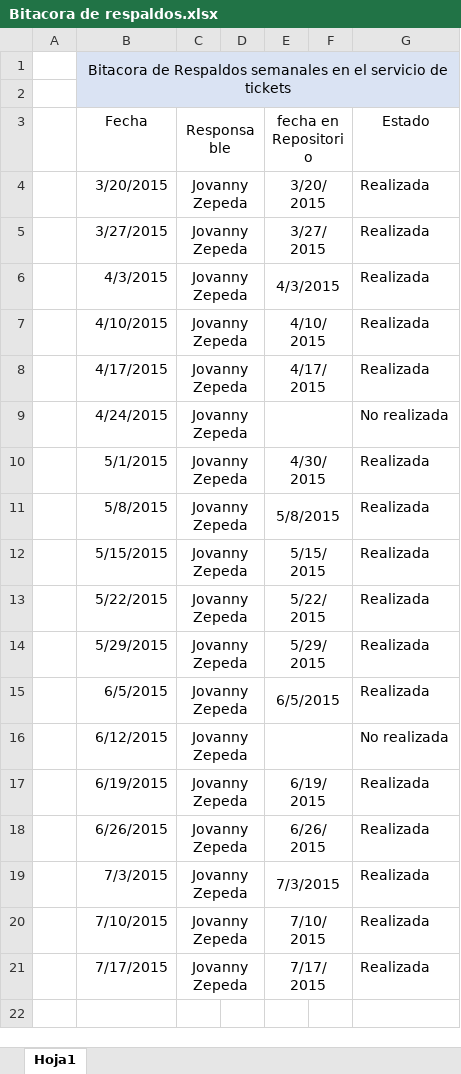
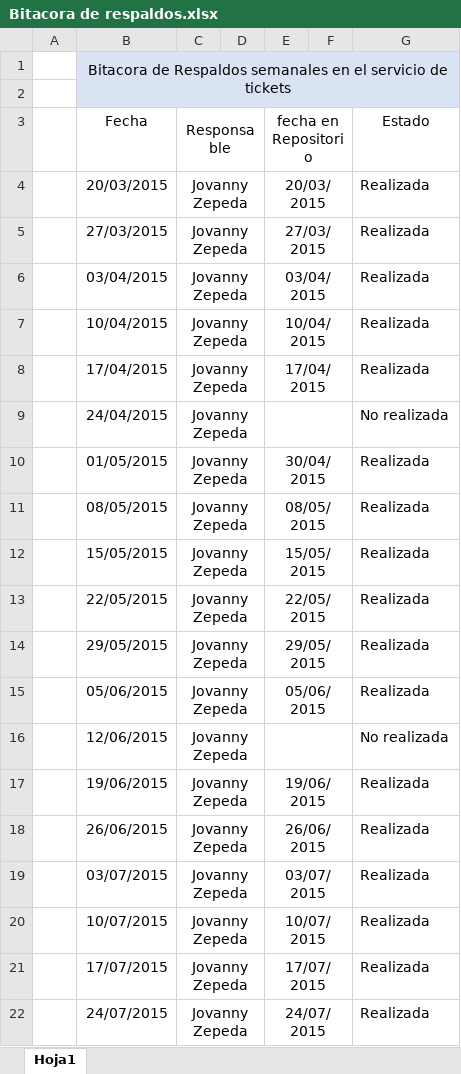
Before and after one commit to jovannyzepeda/qtp, an Excel workbook: Respaldo/Bitacora de respaldos.xlsx, sheet Hoja1, drawn as a sheet; values as stored, in another font and other column widths than the file's, no borders; the diff names each change by its address in the sheet, - before the commit and + after, or states it on an @@ line.

Commit message:
Actualizacion de Vitacora

```diff
--- a/Respaldo/Bitacora de respaldos.xlsx (sheet Hoja1)
+++ b/Respaldo/Bitacora de respaldos.xlsx (sheet Hoja1)
-B4 (Fecha): 3/20/2015
+B4 (Fecha): 20/03/2015
-E4 (fecha en Repositorio): 3/20/2015
+E4 (fecha en Repositorio): 20/03/2015
-B5 (Fecha): 3/27/2015
+B5 (Fecha): 27/03/2015
-E5 (fecha en Repositorio): 3/27/2015
+E5 (fecha en Repositorio): 27/03/2015
-B6 (Fecha): 4/3/2015
+B6 (Fecha): 03/04/2015
-E6 (fecha en Repositorio): 4/3/2015
+E6 (fecha en Repositorio): 03/04/2015
-B7 (Fecha): 4/10/2015
+B7 (Fecha): 10/04/2015
-E7 (fecha en Repositorio): 4/10/2015
+E7 (fecha en Repositorio): 10/04/2015
-B8 (Fecha): 4/17/2015
+B8 (Fecha): 17/04/2015
-E8 (fecha en Repositorio): 4/17/2015
+E8 (fecha en Repositorio): 17/04/2015
-B9 (Fecha): 4/24/2015
+B9 (Fecha): 24/04/2015
-B10 (Fecha): 5/1/2015
+B10 (Fecha): 01/05/2015
-E10 (fecha en Repositorio): 4/30/2015
+E10 (fecha en Repositorio): 30/04/2015
-B11 (Fecha): 5/8/2015
+B11 (Fecha): 08/05/2015
-E11 (fecha en Repositorio): 5/8/2015
+E11 (fecha en Repositorio): 08/05/2015
-B12 (Fecha): 5/15/2015
+B12 (Fecha): 15/05/2015
-E12 (fecha en Repositorio): 5/15/2015
+E12 (fecha en Repositorio): 15/05/2015
-B13 (Fecha): 5/22/2015
+B13 (Fecha): 22/05/2015
-E13 (fecha en Repositorio): 5/22/2015
+E13 (fecha en Repositorio): 22/05/2015
-B14 (Fecha): 5/29/2015
+B14 (Fecha): 29/05/2015
-E14 (fecha en Repositorio): 5/29/2015
+E14 (fecha en Repositorio): 29/05/2015
-B15 (Fecha): 6/5/2015
+B15 (Fecha): 05/06/2015
-E15 (fecha en Repositorio): 6/5/2015
+E15 (fecha en Repositorio): 05/06/2015
-B16 (Fecha): 6/12/2015
+B16 (Fecha): 12/06/2015
-B17 (Fecha): 6/19/2015
+B17 (Fecha): 19/06/2015
-E17 (fecha en Repositorio): 6/19/2015
+E17 (fecha en Repositorio): 19/06/2015
-B18 (Fecha): 6/26/2015
+B18 (Fecha): 26/06/2015
-E18 (fecha en Repositorio): 6/26/2015
+E18 (fecha en Repositorio): 26/06/2015
-B19 (Fecha): 7/3/2015
+B19 (Fecha): 03/07/2015
-E19 (fecha en Repositorio): 7/3/2015
+E19 (fecha en Repositorio): 03/07/2015
-B20 (Fecha): 7/10/2015
+B20 (Fecha): 10/07/2015
-E20 (fecha en Repositorio): 7/10/2015
+E20 (fecha en Repositorio): 10/07/2015
-B21 (Fecha): 7/17/2015
+B21 (Fecha): 17/07/2015
-E21 (fecha en Repositorio): 7/17/2015
+E21 (fecha en Repositorio): 17/07/2015
+row 22:  | 24/07/2015 | Jovanny Zepeda |  | 24/07/2015 |  | Realizada
```
